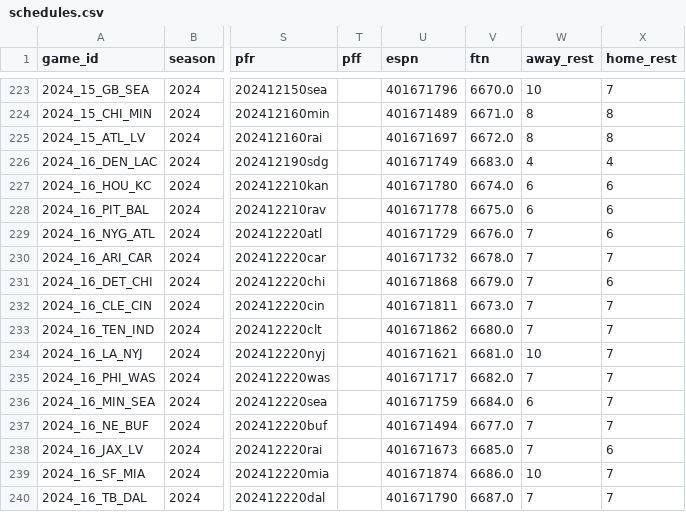
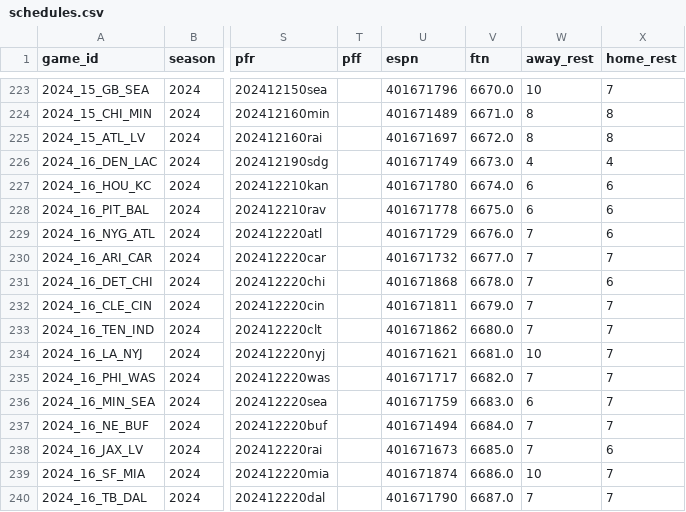
Before and after one commit to nwcarlson-dev/gm-ops, a CSV file: data/raw/nflverse/schedules.csv, drawn as a sheet; only a part is shown, gaps mark what is left out; the diff covers the shown part only; the diff names each change by its address in the sheet, - before the commit and + after, or states it on an @@ line.

```diff
--- a/data/raw/nflverse/schedules.csv
+++ b/data/raw/nflverse/schedules.csv
-V226 (ftn): 6683.0
+V226 (ftn): 6673.0
-V230 (ftn): 6678.0
+V230 (ftn): 6677.0
-V231 (ftn): 6679.0
+V231 (ftn): 6678.0
-V232 (ftn): 6673.0
+V232 (ftn): 6679.0
-V236 (ftn): 6684.0
+V236 (ftn): 6683.0
-V237 (ftn): 6677.0
+V237 (ftn): 6684.0
```
Also changed, not shown: 47 edited cells elsewhere in this file, 2 other files.
